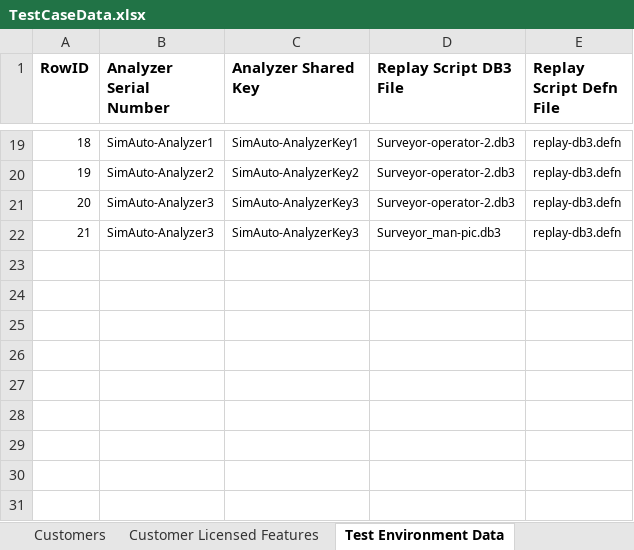
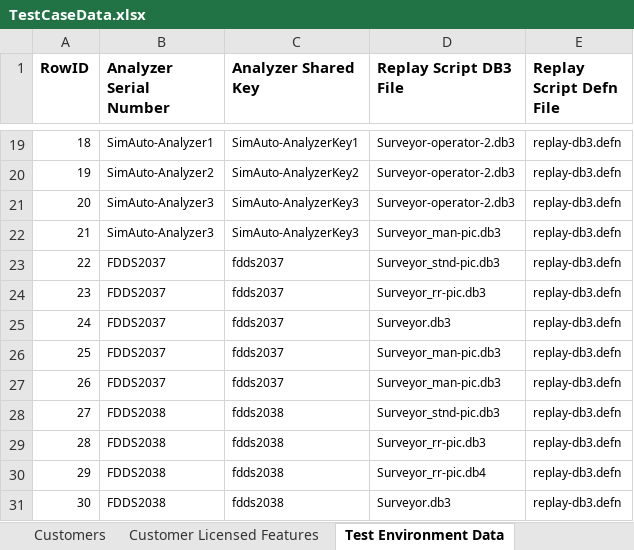
Before and after one commit to SXiang/JUnitWebTest, an Excel workbook: selenium-wd/data/TestCaseData.xlsx, sheet Test Environment Data, drawn as a sheet; only a part is shown, gaps mark what is left out; values as stored, in another font and other column widths than the file's, no borders; the diff names each change by its address in the sheet, - before the commit and + after, or states it on an @@ line.

Commit message:
initial set of changes for uploading survey data to environments

```diff
--- a/selenium-wd/data/TestCaseData.xlsx (sheet Test Environment Data)
+++ b/selenium-wd/data/TestCaseData.xlsx (sheet Test Environment Data)
+row 23: 22 | FDDS2037 | fdds2037 | Surveyor_stnd-pic.db3 | replay-db3.defn
+row 24: 23 | FDDS2037 | fdds2037 | Surveyor_rr-pic.db3 | replay-db3.defn
+row 25: 24 | FDDS2037 | fdds2037 | Surveyor.db3 | replay-db3.defn
+row 26: 25 | FDDS2037 | fdds2037 | Surveyor_man-pic.db3 | replay-db3.defn
+row 27: 26 | FDDS2037 | fdds2037 | Surveyor_man-pic.db3 | replay-db3.defn
+row 28: 27 | FDDS2038 | fdds2038 | Surveyor_stnd-pic.db3 | replay-db3.defn
+row 29: 28 | FDDS2038 | fdds2038 | Surveyor_rr-pic.db3 | replay-db3.defn
+row 30: 29 | FDDS2038 | fdds2038 | Surveyor_rr-pic.db4 | replay-db3.defn
+row 31: 30 | FDDS2038 | fdds2038 | Surveyor.db3 | replay-db3.defn
```
Also changed, not shown: sheet Driver View Test Data, selenium-wd/data/TestCases.xlsx, 27 other files.
